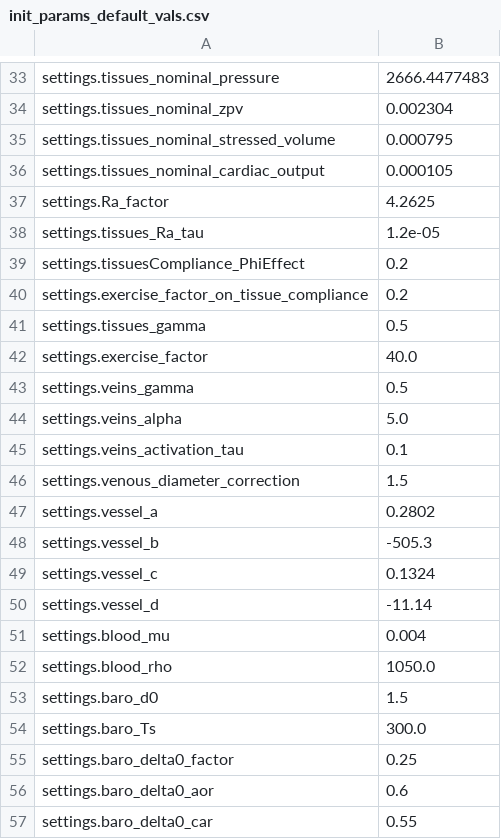
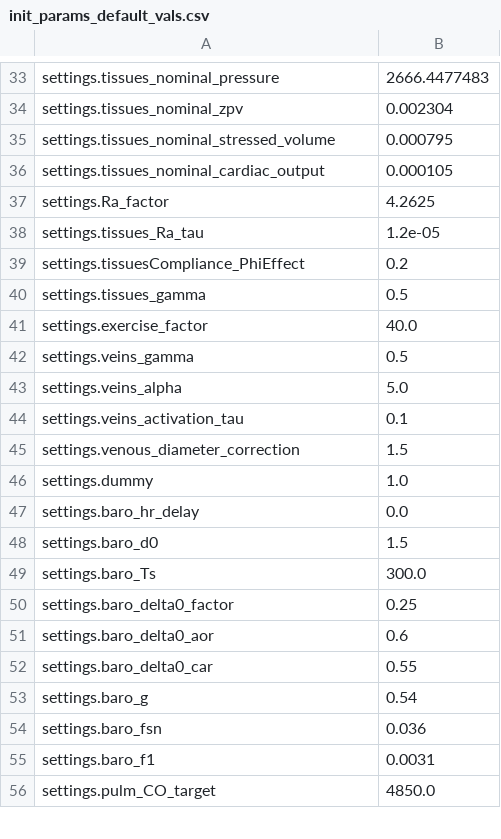
Before and after one commit to filip-jezek/Valsalva, a CSV file: Scripts/PostProcess/init_params_default_vals.csv, drawn as a sheet; only a part is shown, gaps mark what is left out; the shorter side is filled out with more unchanged rows.

Commit message:
Updated parameterization of the Combined FMU. Got rid of post_process.py __main (must be a relative script, not a module).

```diff
--- a/Scripts/PostProcess/init_params_default_vals.csv
+++ b/Scripts/PostProcess/init_params_default_vals.csv
@@ -39,3 +39,2 @@ settings.tissues_Ra_tau,1.2e-05
 settings.tissuesCompliance_PhiEffect,0.2
-settings.exercise_factor_on_tissue_compliance,0.2
 settings.tissues_gamma,0.5
@@ -46,8 +45,4 @@ settings.veins_activation_tau,0.1
 settings.venous_diameter_correction,1.5
-settings.vessel_a,0.2802
-settings.vessel_b,-505.3
-settings.vessel_c,0.1324
-settings.vessel_d,-11.14
-settings.blood_mu,0.004
-settings.blood_rho,1050.0
+settings.dummy,1.0
+settings.baro_hr_delay,0.0
 settings.baro_d0,1.5
```
Also changed, not shown: 4 other files.
